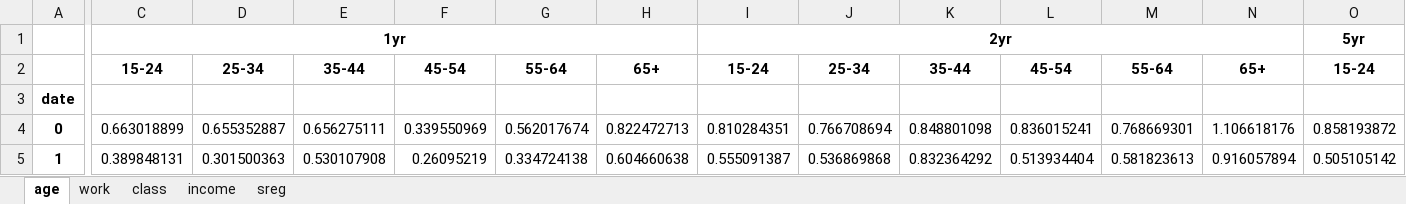
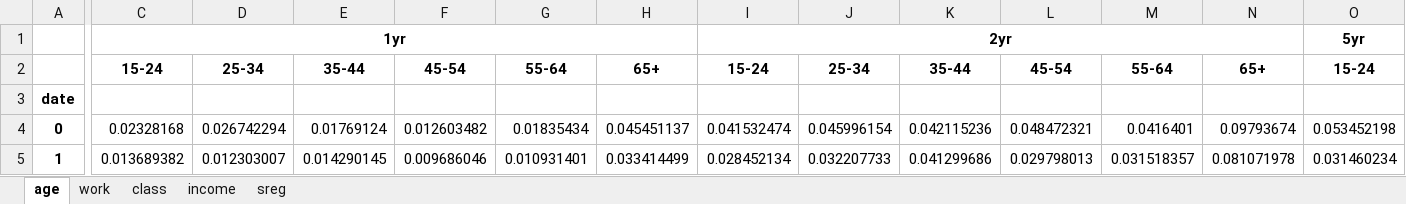
Before and after one commit to lukas-al/ias, an Excel workbook: weight_adjusted_dk_by_category.xlsx, sheet age, drawn as a sheet; only a part is shown, gaps mark what is left out; values as stored, in another font and other column widths than the file's, no borders; the diff covers the shown part only; the diff names each change by its address in the sheet, - before the commit and + after, or states it on an @@ line.

```diff
--- a/weight_adjusted_dk_by_category.xlsx (sheet age)
+++ b/weight_adjusted_dk_by_category.xlsx (sheet age)
-C4: 0.663018899
+C4: 0.02328168
-D4: 0.655352887
+D4: 0.026742294
-E4: 0.656275111
+E4: 0.01769124
-F4: 0.339550969
+F4: 0.012603482
-G4: 0.562017674
+G4: 0.01835434
-H4: 0.822472713
+H4: 0.045451137
-I4: 0.810284351
+I4: 0.041532474
-J4: 0.766708694
+J4: 0.045996154
-K4: 0.848801098
+K4: 0.042115236
-L4: 0.836015241
+L4: 0.048472321
-M4: 0.768669301
+M4: 0.0416401
-N4: 1.106618176
+N4: 0.09793674
-O4: 0.858193872
+O4: 0.053452198
-C5: 0.389848131
+C5: 0.013689382
-D5: 0.301500363
+D5: 0.012303007
-E5: 0.530107908
+E5: 0.014290145
-F5: 0.26095219
+F5: 0.009686046
-G5: 0.334724138
+G5: 0.010931401
-H5: 0.604660638
+H5: 0.033414499
-I5: 0.555091387
+I5: 0.028452134
-J5: 0.536869868
+J5: 0.032207733
-K5: 0.832364292
+K5: 0.041299686
-L5: 0.513934404
+L5: 0.029798013
-M5: 0.581823613
+M5: 0.031518357
-N5: 0.916057894
+N5: 0.081071978
-O5: 0.505105142
+O5: 0.031460234
```
Also changed, not shown: 1136 edited cells elsewhere in this sheet, sheet income, sheet sreg, sheet class, sheet work, dont_knows_by_category.xlsx, inflation_expectations_by_category.xlsx, 3 other files.
